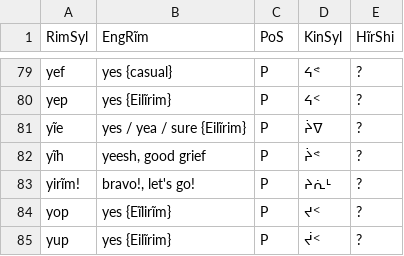
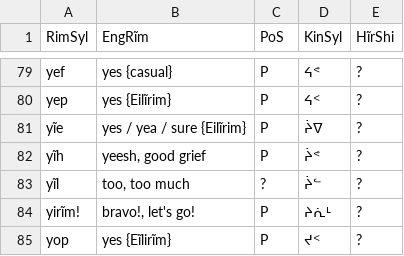
Before and after one commit to SFTwilight/quaehirrhrim, a CSV file: wordlists/particlesC.csv, drawn as a sheet; only a part is shown, gaps mark what is left out; the shorter side is filled out with more unchanged rows; the diff names each change by its address in the sheet, - before the commit and + after, or states it on an @@ line.

```diff
--- a/wordlists/particlesC.csv
+++ b/wordlists/particlesC.csv
+row 83: yĩl | too, too much | ? | ᔩᓪ | ?
```
Also changed, not shown: wordlists/compoundsC.csv, wordlists/hirinrinB.csv, 2 other files.
